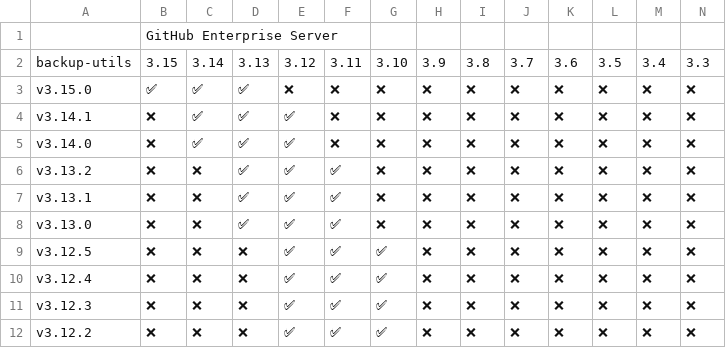
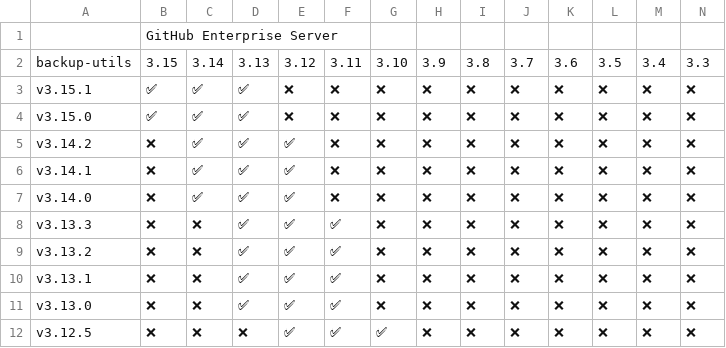
Before and after one commit to kyanny/caniuse-backup-utils, a CSV file: matrix.csv, drawn as a sheet; only a part is shown; the shorter side is filled out with more unchanged rows; rows hold the shown columns only; the diff names each change by its address in the sheet, - before the commit and + after, or states it on an @@ line.

```diff
--- a/matrix.csv
+++ b/matrix.csv
+row 3: v3.15.1 | ✅ | ✅ | ✅ | ❌ | ❌ | ❌ | ❌ | ❌ | ❌ | ❌ | ❌ | ❌ | ❌
+row 5: v3.14.2 | ❌ | ✅ | ✅ | ✅ | ❌ | ❌ | ❌ | ❌ | ❌ | ❌ | ❌ | ❌ | ❌
+row 8: v3.13.3 | ❌ | ❌ | ✅ | ✅ | ✅ | ❌ | ❌ | ❌ | ❌ | ❌ | ❌ | ❌ | ❌
```
Also changed, not shown: 3 other files.
